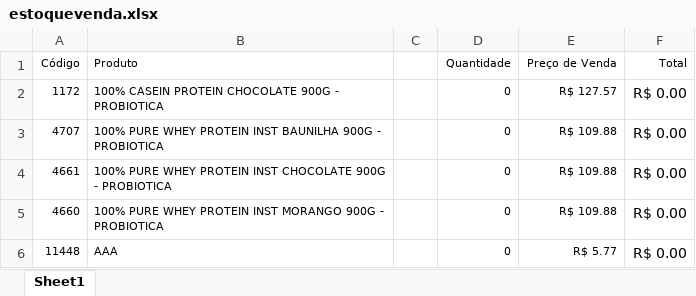
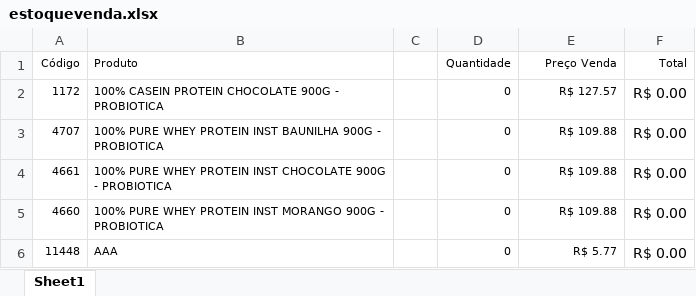
Before and after one commit to rfirpo93/staestoque, an Excel workbook: backend/estoquevenda.xlsx, sheet Sheet1, drawn as a sheet; only a part is shown; values as stored, in another font and other column widths than the file's, no borders; the diff names each change by its address in the sheet, - before the commit and + after, or states it on an @@ line.

```diff
--- a/backend/estoquevenda.xlsx (sheet Sheet1)
+++ b/backend/estoquevenda.xlsx (sheet Sheet1)
-E1: Preço de Venda
+E1: Preço Venda
```
Also changed, not shown: 1 other file.
